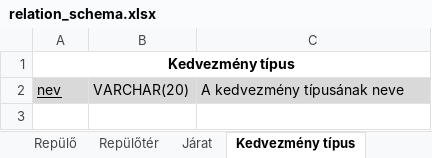
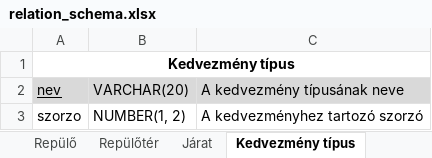
Before and after one commit to 98bazsikaX/Adatb2Projekt, an Excel workbook: doc/relation_schema.xlsx, sheet Kedvezmény típus, drawn as a sheet; values as stored, in another font and other column widths than the file's, no borders; the diff names each change by its address in the sheet, - before the commit and + after, or states it on an @@ line.

```diff
--- a/doc/relation_schema.xlsx (sheet Kedvezmény típus)
+++ b/doc/relation_schema.xlsx (sheet Kedvezmény típus)
+row 3: szorzo | NUMBER(1, 2) | A kedvezményhez tartozó szorzó
```
Also changed, not shown: 4 other files.
